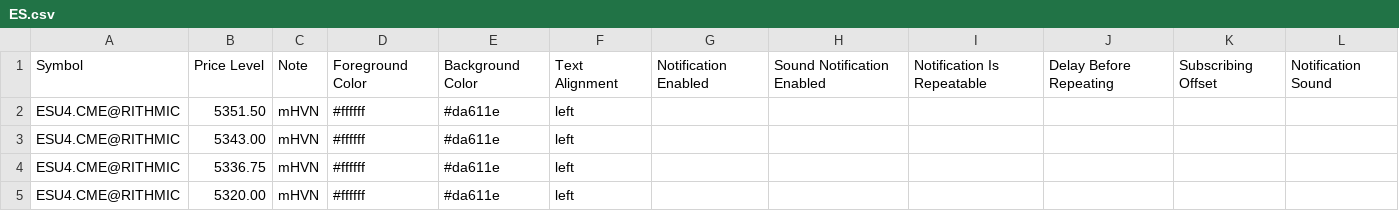
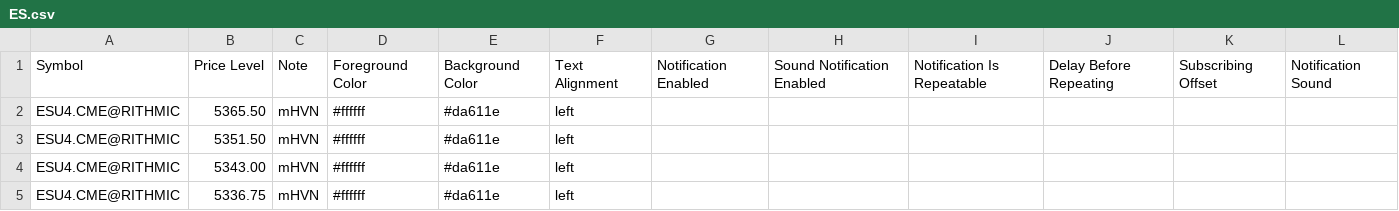
Before and after one commit to snowiesuet/Cloud-notes, a CSV file: ES.csv, drawn as a sheet; only a part is shown; the shorter side is filled out with more unchanged rows; the diff names each change by its address in the sheet, - before the commit and + after, or states it on an @@ line.

Commit message:
Update ES.csv

```diff
--- a/ES.csv
+++ b/ES.csv
+row 2: ESU4.CME@RITHMIC | 5365.50 | mHVN | #ffffff | #da611e | left
```
